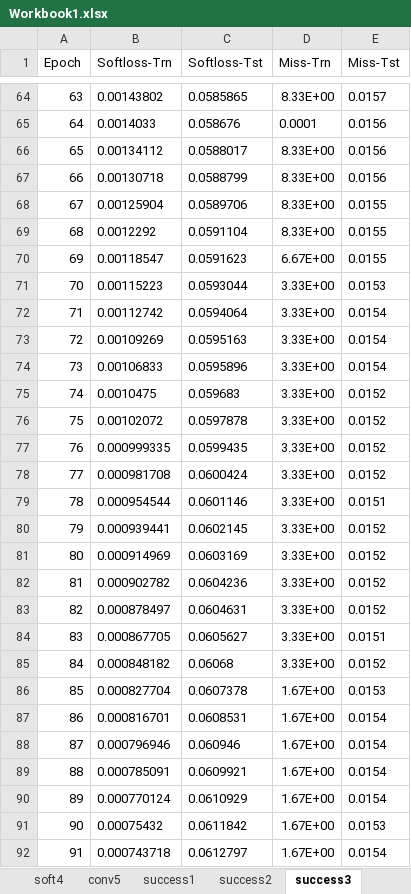
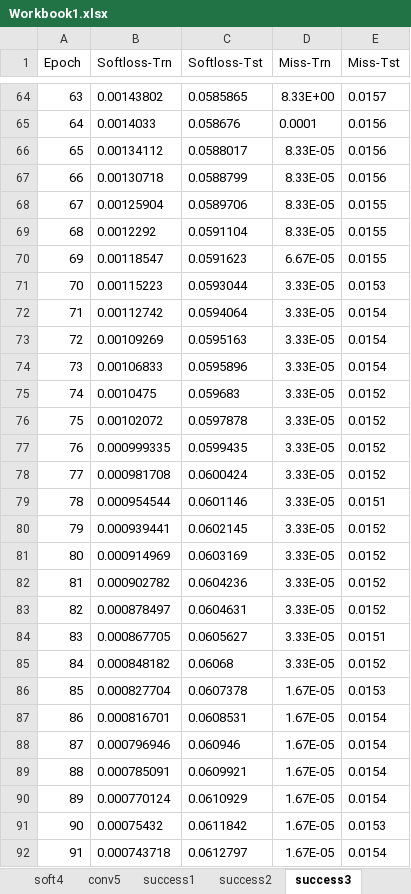
Before and after one commit to ekinakyurek/machine_learning, an Excel workbook: Workbook1.xlsx, sheet success3, drawn as a sheet; only a part is shown, gaps mark what is left out; values as stored, in another font and other column widths than the file's, no borders; the diff covers the shown part only; the diff names each change by its address in the sheet, - before the commit and + after, or states it on an @@ line.

Commit message:
son

```diff
--- a/Workbook1.xlsx (sheet success3)
+++ b/Workbook1.xlsx (sheet success3)
-D66:D69 (Miss-Trn): 8.33E+00
+D66:D69 (Miss-Trn): 8.33E-05
-D70 (Miss-Trn): 6.67E+00
+D70 (Miss-Trn): 6.67E-05
-D71:D85 (Miss-Trn): 3.33E+00
+D71:D85 (Miss-Trn): 3.33E-05
-D86:D92 (Miss-Trn): 1.67E+00
+D86:D92 (Miss-Trn): 1.67E-05
```
Also changed, not shown: 30 edited cells elsewhere in this sheet, sheet success1, sheet success2.
